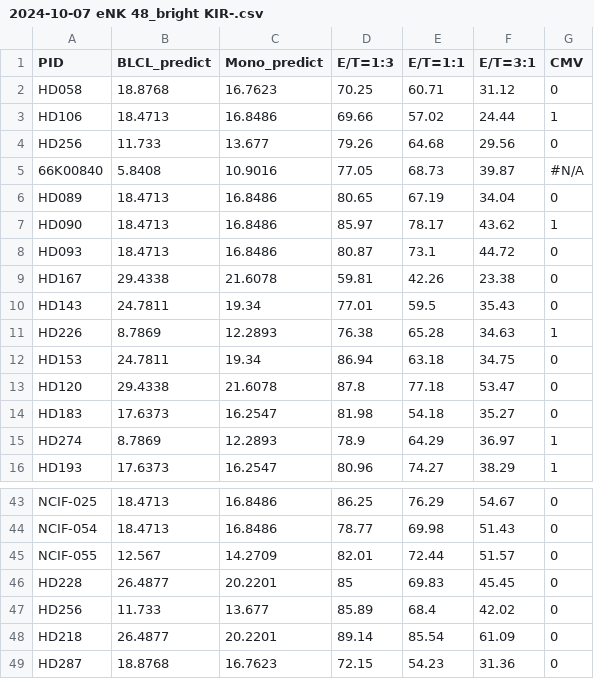
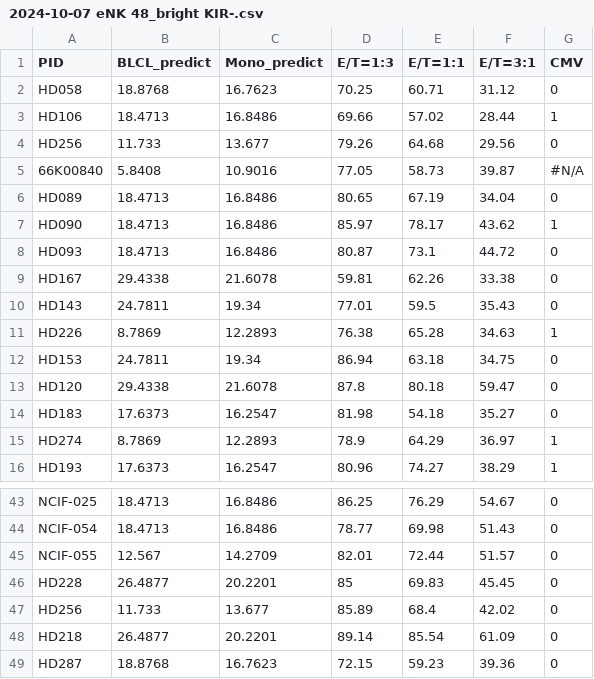
Before and after one commit to olivered30/NK-CELL, a CSV file: NK2024/Python files/2024-10-07 eNK 48_bright KIR-.csv, drawn as a sheet; only a part is shown, gaps mark what is left out.

Commit message:
Add files via upload

```diff
--- a/NK2024/Python files/2024-10-07 eNK 48_bright KIR-.csv
+++ b/NK2024/Python files/2024-10-07 eNK 48_bright KIR-.csv
@@ -2,5 +2,5 @@ PID,BLCL_predict,Mono_predict,E/T=1:3,E/T=1:1,E/T=3:1,CMV
 HD058,18.8768,16.7623,70.25,60.71,31.12,0
-HD106,18.4713,16.8486,69.66,57.02,24.44,1
+HD106,18.4713,16.8486,69.66,57.02,28.44,1
 HD256,11.733,13.677,79.26,64.68,29.56,0
-66K00840,5.8408,10.9016,77.05,68.73,39.87,#N/A
+66K00840,5.8408,10.9016,77.05,58.73,39.87,#N/A
 HD089,18.4713,16.8486,80.65,67.19,34.04,0
@@ -8,3 +8,3 @@ HD090,18.4713,16.8486,85.97,78.17,43.62,1
 HD093,18.4713,16.8486,80.87,73.1,44.72,0
-HD167,29.4338,21.6078,59.81,42.26,23.38,0
+HD167,29.4338,21.6078,59.81,62.26,33.38,0
 HD143,24.7811,19.34,77.01,59.5,35.43,0
@@ -12,3 +12,3 @@ HD226,8.7869,12.2893,76.38,65.28,34.63,1
 HD153,24.7811,19.34,86.94,63.18,34.75,0
-HD120,29.4338,21.6078,87.8,77.18,53.47,0
+HD120,29.4338,21.6078,87.8,80.18,59.47,0
 HD183,17.6373,16.2547,81.98,54.18,35.27,0
@@ -48,2 +48,2 @@ HD256,11.733,13.677,85.89,68.4,42.02,0
 HD218,26.4877,20.2201,89.14,85.54,61.09,0
-HD287,18.8768,16.7623,72.15,54.23,31.36,0
+HD287,18.8768,16.7623,72.15,59.23,39.36,0
```
